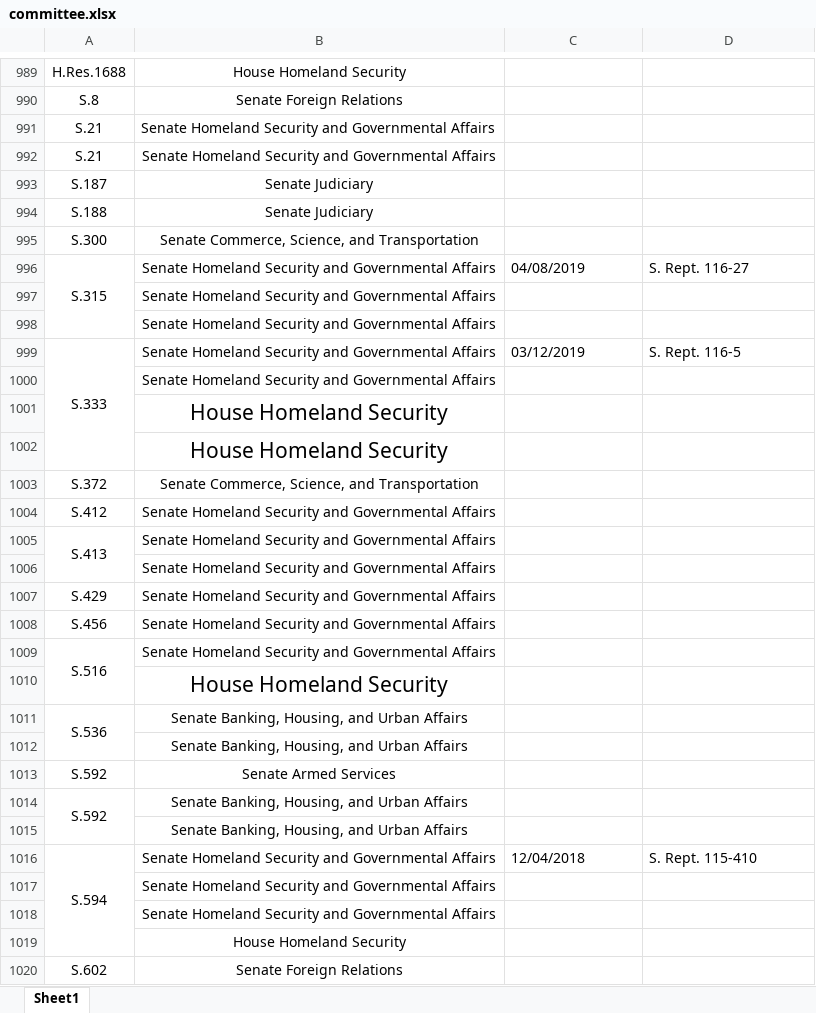
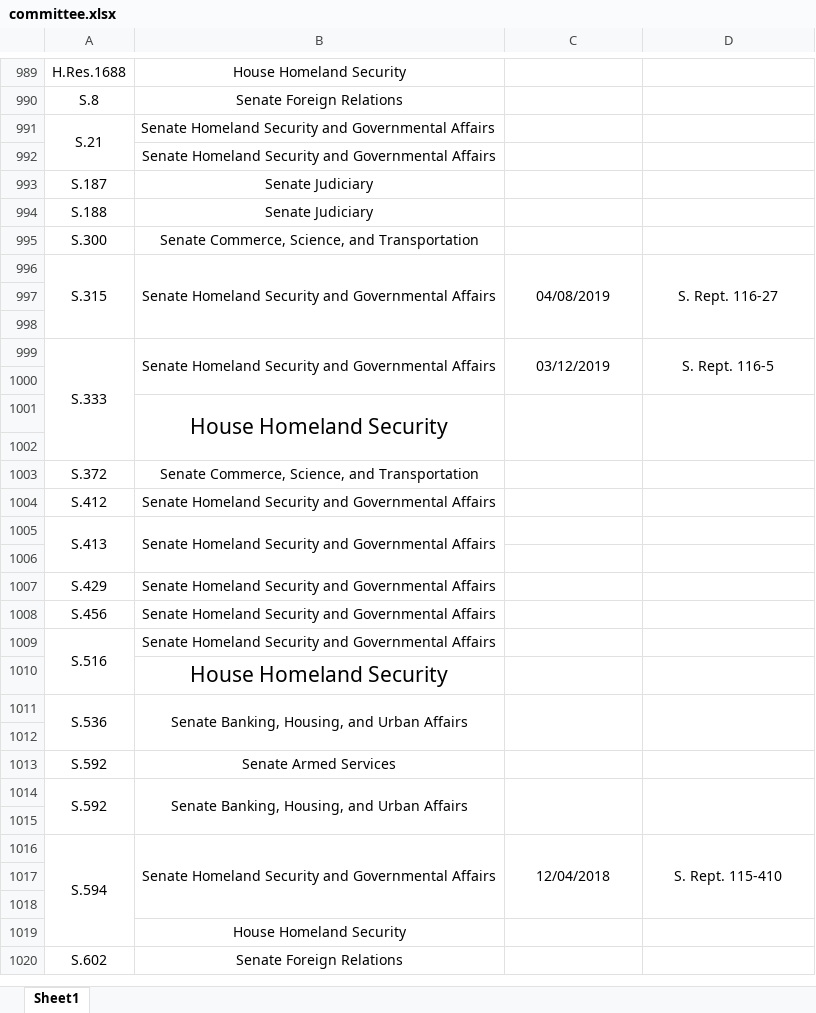
Before and after one commit to a896853205/safety-legislation-database, an Excel workbook: src/excel/committee.xlsx, sheet Sheet1, drawn as a sheet; only a part is shown, gaps mark what is left out; values as stored, in another font and other column widths than the file's, no borders; removed rows and columns are numbered as before the commit, all else as after; the diff covers the shown part only; the diff names each change by its address in the sheet, - before the commit and + after, or states it on an @@ line.

```diff
--- a/src/excel/committee.xlsx (sheet Sheet1)
+++ b/src/excel/committee.xlsx (sheet Sheet1)
+A991:A992 merged
-row 992: S.21 | Senate Homeland Security and Governmental Affairs
+row 992:  | Senate Homeland Security and Governmental Affairs
+B996:B998 merged
-C996:D996 alignment: left
+C996:D996 alignment: center
+C996:C998 merged
+D996:D998 merged
-B997:B998: Senate Homeland Security and Governmental Affairs
+B997:B998: (empty)
+B999:B1000 merged
-C999:D999 alignment: left
+C999:D999 alignment: center
+C999:C1000 merged
+D999:D1000 merged
-B1000: Senate Homeland Security and Governmental Affairs
+B1000: (empty)
+B1001:B1002 merged
+C1001:C1002 merged
+D1001:D1002 merged
-B1002: House Homeland Security
+B1002: (empty)
+B1005:B1006 merged
-B1006: Senate Homeland Security and Governmental Affairs
+B1006: (empty)
+B1011:B1012 merged
+C1011:C1012 merged
+D1011:D1012 merged
-B1012: Senate Banking, Housing, and Urban Affairs
+B1012: (empty)
+B1014:B1015 merged
+C1014:C1015 merged
+D1014:D1015 merged
-B1015: Senate Banking, Housing, and Urban Affairs
+B1015: (empty)
+B1016:B1018 merged
-C1016:D1016 alignment: left
+C1016:D1016 alignment: center
+C1016:C1018 merged
+D1016:D1018 merged
-B1017:B1018: Senate Homeland Security and Governmental Affairs
+B1017:B1018: (empty)
```
Also changed, not shown: 1 added row, 1 removed row, 64 edited cells, cell formats and merged cells elsewhere in this sheet, 2 other files.
